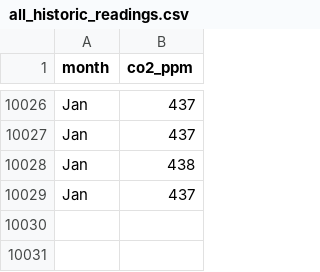
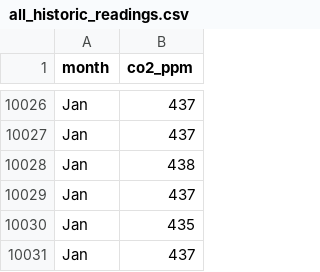
Before and after one commit to conwasa/CO2_play, a CSV file: all_historic_readings.csv, drawn as a sheet; only a part is shown, gaps mark what is left out; the diff names each change by its address in the sheet, - before the commit and + after, or states it on an @@ line.

```diff
--- a/all_historic_readings.csv
+++ b/all_historic_readings.csv
+row 10030: Jan | 435
+row 10031: Jan | 437
```
Also changed, not shown: all_readings.csv, outages.csv, 4 other files.
